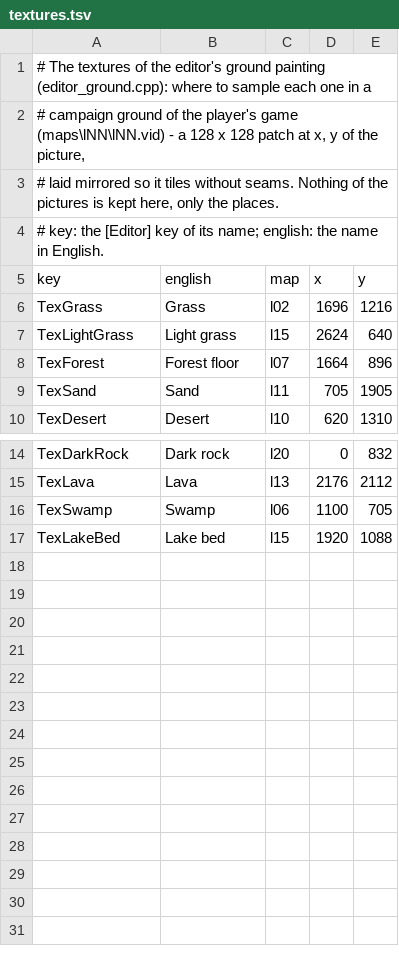
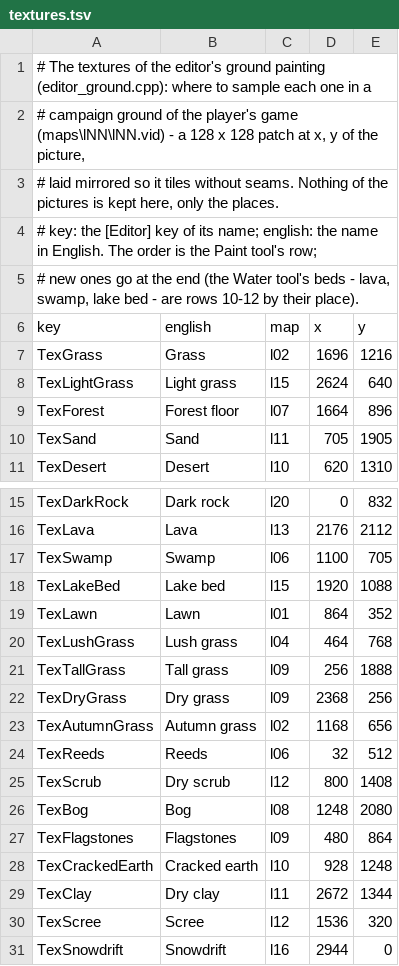
Before and after one commit to Dysprohol/OpenLocoland, a TSV file: game/editor/textures.tsv, drawn as a sheet; only a part is shown, gaps mark what is left out.

Commit message:
Editor: 13 more ground textures from the game's maps, and the player's own textures from mods\textures
The Paint tool gets 13 more textures sampled from the campaign grounds (lawn, lush grass, tall grass, dry
grass, flagstones, autumn grass, dry scrub, scree, bog, dry clay, snowdrift and others), each named in the
six language packs; the row breaks onto more lines in a narrow window and shows a texture's name over its
swatch.

The player's own pictures in the game folder's mods\textures (PNG, BMP, JPEG; 8 to 1024 px a side; at most
32 pictures and 4 million pixels together) come after the game's textures in the row, behind OWN:. A
picture that cannot be used is left out with a line in LocoFix.log and counted as LEFT OUT in the row.
Painting writes their pixels into the map's own ground picture, so a saved or exported map carries the
painted ground. build.py makes the folder empty and an update never touches what the player put there.

Docs: editor-ground.md "Paint the ground" and "The player's own textures", setup.md, release.md
"Updating", MAP_RULES.md, the player guides.

```diff
--- a/game/editor/textures.tsv
+++ b/game/editor/textures.tsv
@@ -3,3 +3,4 @@
 # laid mirrored so it tiles without seams. Nothing of the pictures is kept here, only the places.
-# key: the [Editor] key of its name; english: the name in English.
+# key: the [Editor] key of its name; english: the name in English. The order is the Paint tool's row;
+# new ones go at the end (the Water tool's beds - lava, swamp, lake bed - are rows 10-12 by their place).
 key	english	map	x	y
@@ -17 +18,14 @@ TexSwamp	Swamp	l06	1100	705
 TexLakeBed	Lake bed	l15	1920	1088
+TexLawn	Lawn	l01	864	352
+TexLushGrass	Lush grass	l04	464	768
+TexTallGrass	Tall grass	l09	256	1888
+TexDryGrass	Dry grass	l09	2368	256
+TexAutumnGrass	Autumn grass	l02	1168	656
+TexReeds	Reeds	l06	32	512
+TexScrub	Dry scrub	l12	800	1408
+TexBog	Bog	l08	1248	2080
+TexFlagstones	Flagstones	l09	480	864
+TexCrackedEarth	Cracked earth	l10	928	1248
+TexClay	Dry clay	l11	2672	1344
+TexScree	Scree	l12	1536	320
+TexSnowdrift	Snowdrift	l16	2944	0
```
Also changed, not shown: 18 other files.
